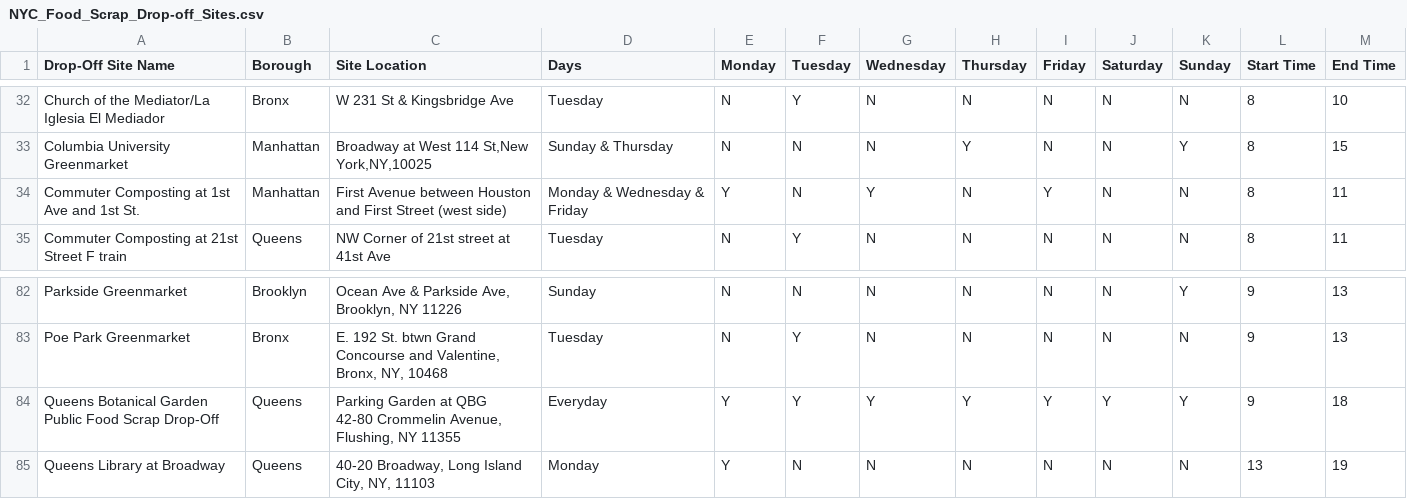
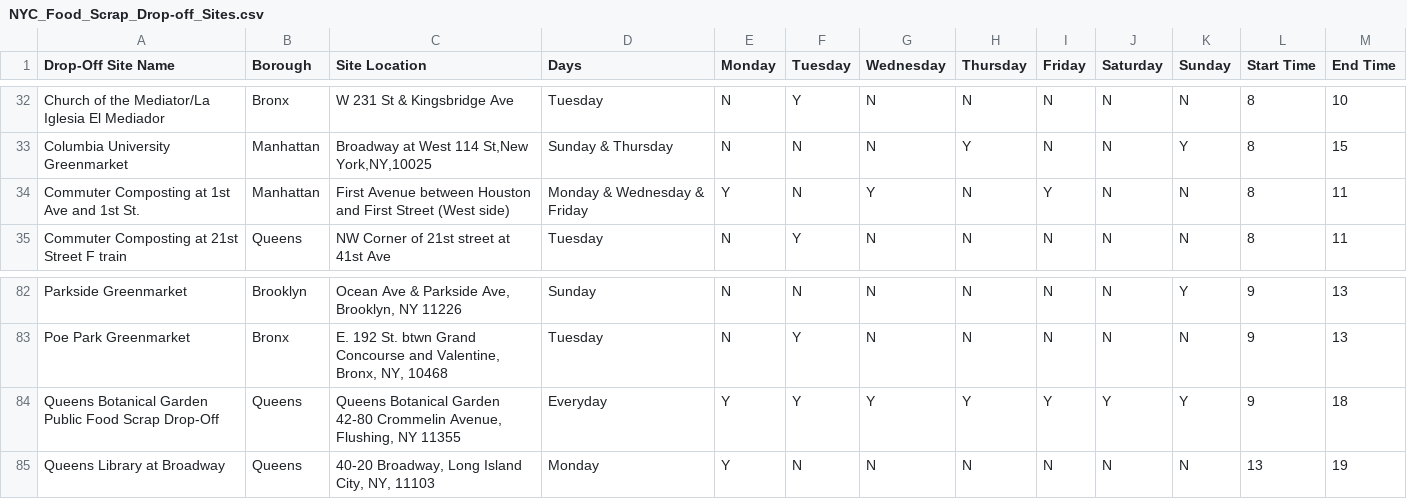
Before and after one commit to ar3560/ar3560.github.io, a CSV file: A7.4/NYC_Food_Scrap_Drop-off_Sites.csv, drawn as a sheet; only a part is shown, gaps mark what is left out; the diff covers the shown part only.

```diff
--- a/A7.4/NYC_Food_Scrap_Drop-off_Sites.csv
+++ b/A7.4/NYC_Food_Scrap_Drop-off_Sites.csv
@@ -34,3 +34,3 @@ Church of the Mediator/La Iglesia El Mediador,Bronx,W 231 St & Kingsbridge Ave,T
 Columbia University Greenmarket,Manhattan,"Broadway at West 114 St,New York,NY,10025",Sunday & Thursday,N,N,N,Y,N,N,Y,8,15
-Commuter Composting at 1st Ave and 1st St.,Manhattan,First Avenue between Houston and First Street (west side),Monday & Wednesday & Friday,Y,N,Y,N,Y,N,N,8,11
+Commuter Composting at 1st Ave and 1st St.,Manhattan,First Avenue between Houston and First Street (West side),Monday & Wednesday & Friday,Y,N,Y,N,Y,N,N,8,11
 Commuter Composting at 21st Street F train,Queens,NW Corner of 21st street at 41st Ave,Tuesday,N,Y,N,N,N,N,N,8,11
@@ -86,4 +86,4 @@ Parkside Greenmarket,Brooklyn,"Ocean Ave & Parkside Ave, Brooklyn, NY 11226",Sun
 Poe Park Greenmarket,Bronx,"E. 192 St. btwn Grand Concourse and Valentine, Bronx, NY, 10468",Tuesday,N,Y,N,N,N,N,N,9,13
-Queens Botanical Garden Public Food Scrap Drop-Off,Queens,"Parking Garden at QBG
-42-80 Crommelin Avenue, Flushing, NY 11355",Everyday,Y,Y,Y,Y,Y,Y,Y,9,18
+Queens Botanical Garden Public Food Scrap Drop-Off,Queens,"Queens Botanical Garden
+42-80 Crommelin Avenue, Flushing, NY 11355",Everyday,Y,Y,Y,Y,Y,Y,Y,9,18
 Queens Library at Broadway,Queens,"40-20 Broadway, Long Island City, NY, 11103",Monday,Y,N,N,N,N,N,N,13,19
```
Also changed, not shown: 10 edited cells elsewhere in this file, 1 other file.
